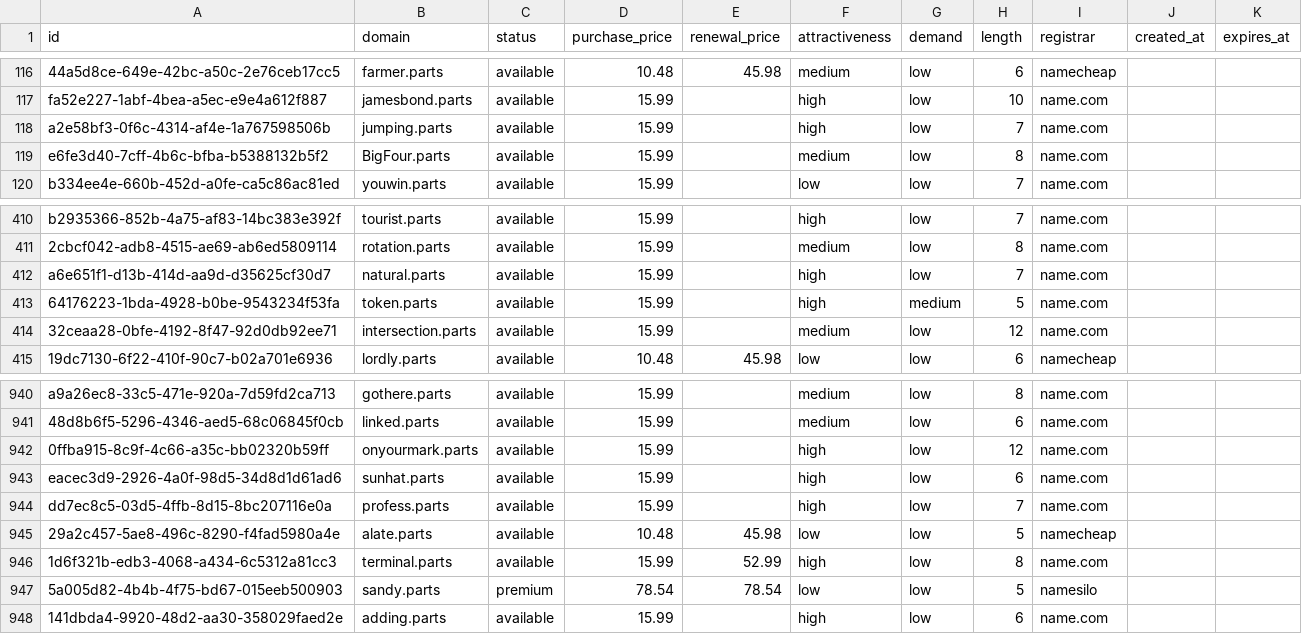
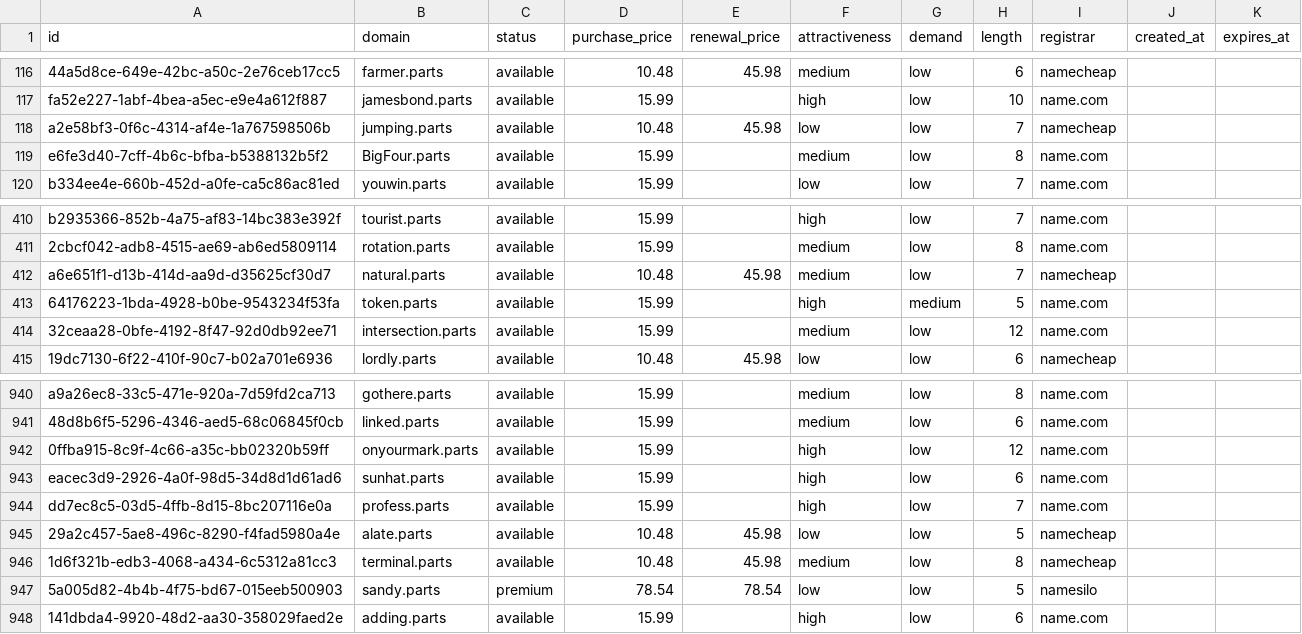
Before and after one commit to UniqueDomains/parts-oneword-domains, a CSV file: parts.csv, drawn as a sheet; only a part is shown, gaps mark what is left out; the diff names each change by its address in the sheet, - before the commit and + after, or states it on an @@ line.

Commit message:
Domains update

```diff
--- a/parts.csv
+++ b/parts.csv
-D118 (purchase_price): 15.99
+D118 (purchase_price): 10.48
-E118 (renewal_price): (empty)
+E118 (renewal_price): 45.98
-F118 (attractiveness): high
+F118 (attractiveness): low
-I118 (registrar): name.com
+I118 (registrar): namecheap
-D412 (purchase_price): 15.99
+D412 (purchase_price): 10.48
-E412 (renewal_price): (empty)
+E412 (renewal_price): 45.98
-F412 (attractiveness): high
+F412 (attractiveness): medium
-I412 (registrar): name.com
+I412 (registrar): namecheap
-D946 (purchase_price): 15.99
+D946 (purchase_price): 10.48
-E946 (renewal_price): 52.99
+E946 (renewal_price): 45.98
-F946 (attractiveness): high
+F946 (attractiveness): medium
-I946 (registrar): name.com
+I946 (registrar): namecheap
```
Also changed, not shown: 4 other files.
